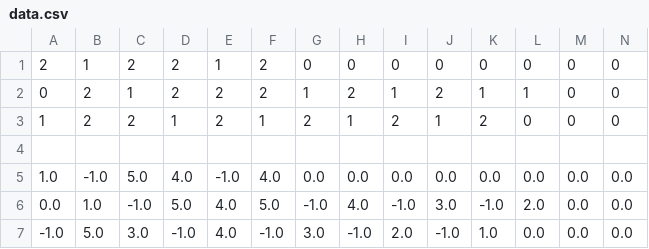
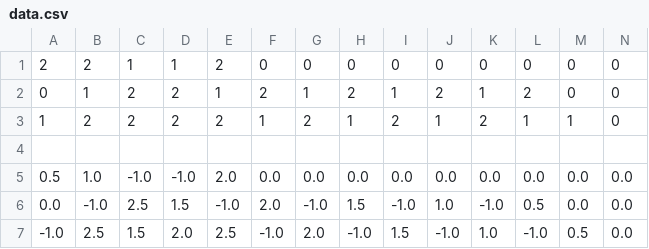
Before and after one commit to acalasanzs/monolloc, a CSV file: data.csv, drawn as a sheet; only a part is shown; the diff names each change by its address in the sheet, - before the commit and + after, or states it on an @@ line.

```diff
--- a/data.csv
+++ b/data.csv
-B1: 1
+B1: 2
-C1: 2
+C1: 1
-D1: 2
+D1: 1
-E1: 1
+E1: 2
-F1: 2
+F1: 0
-B2: 2
+B2: 1
-C2: 1
+C2: 2
-E2: 2
+E2: 1
-L2: 1
+L2: 2
-D3: 1
+D3: 2
-L3: 0
+L3: 1
-M3: 0
+M3: 1
-A5: 1.0
+A5: 0.5
-B5: -1.0
+B5: 1.0
-C5: 5.0
+C5: -1.0
-D5: 4.0
+D5: -1.0
-E5: -1.0
+E5: 2.0
-F5: 4.0
+F5: 0.0
-B6: 1.0
+B6: -1.0
-C6: -1.0
+C6: 2.5
-D6: 5.0
+D6: 1.5
-E6: 4.0
+E6: -1.0
-F6: 5.0
+F6: 2.0
-H6: 4.0
+H6: 1.5
-J6: 3.0
+J6: 1.0
-L6: 2.0
+L6: 0.5
-B7: 5.0
+B7: 2.5
-C7: 3.0
+C7: 1.5
-D7: -1.0
+D7: 2.0
-E7: 4.0
+E7: 2.5
-G7: 3.0
+G7: 2.0
-I7: 2.0
+I7: 1.5
-L7: 0.0
+L7: -1.0
-M7: 0.0
+M7: 0.5
```
Also changed, not shown: 1 other file.
